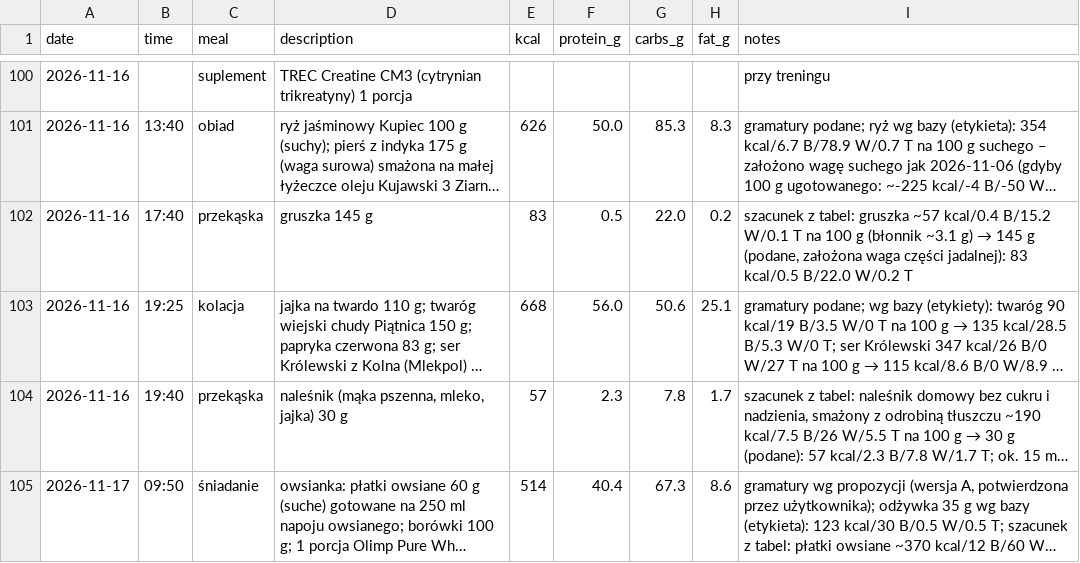
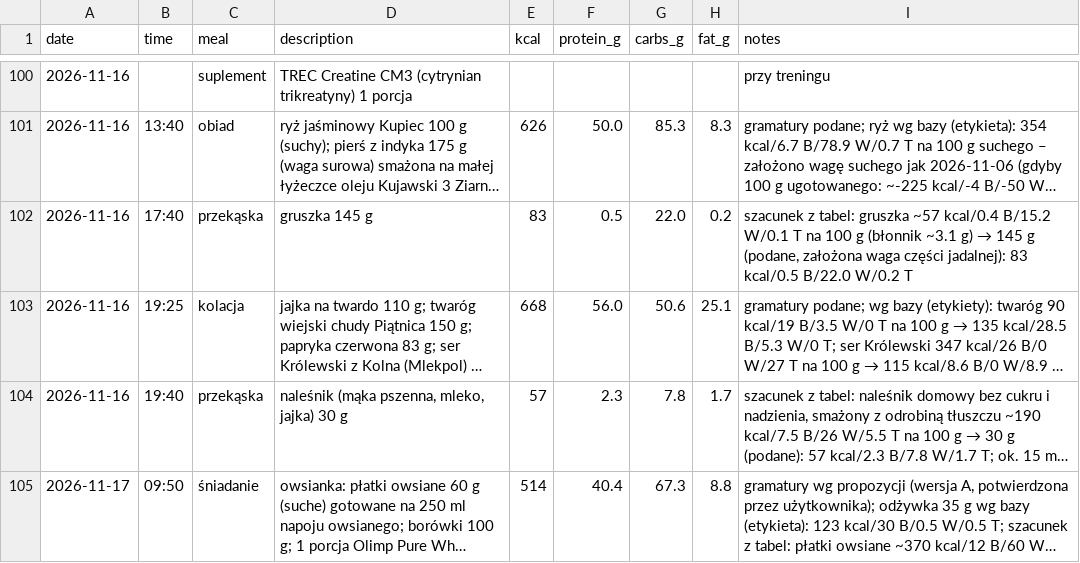
Before and after one commit to podniesm/health, a CSV file: data/nutrition/log.csv, drawn as a sheet; only a part is shown, gaps mark what is left out; long unchanged cells end in …; the diff names each change by its address in the sheet, - before the commit and + after, or states it on an @@ line.

```diff
--- a/data/nutrition/log.csv
+++ b/data/nutrition/log.csv
-H105 (fat_g): 8.6
+H105 (fat_g): 8.8
```
